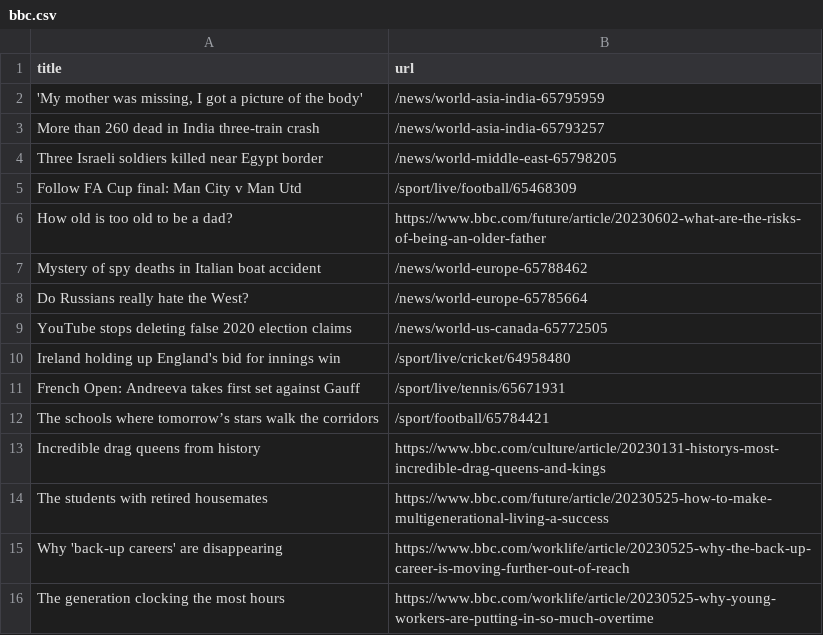
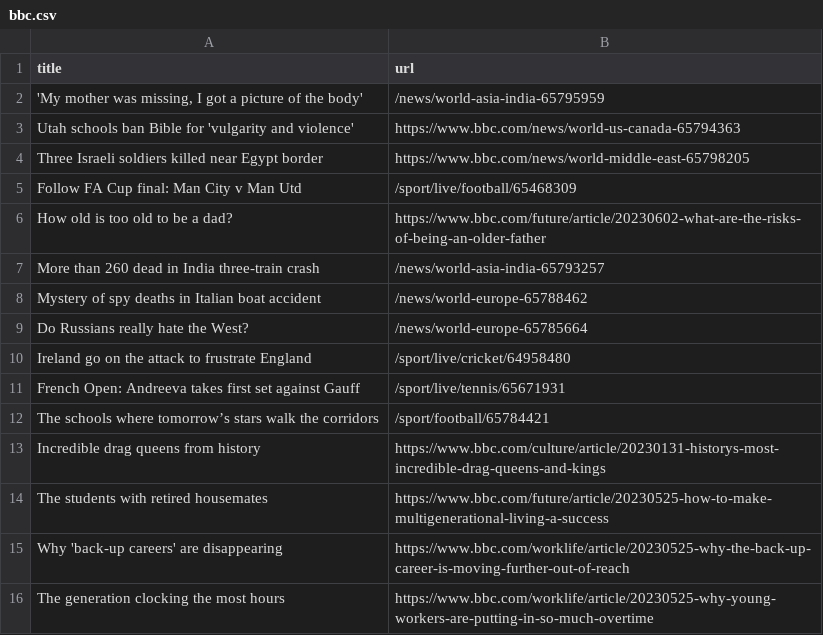
Before and after one commit to vlsachdev/automatic-scraper-bbc, a CSV file: bbc.csv, drawn as a sheet; only a part is shown.

```diff
--- a/bbc.csv
+++ b/bbc.csv
@@ -2,10 +2,10 @@ title,url
 "'My mother was missing, I got a picture of the body'",/news/world-asia-india-65795959
-More than 260 dead in India three-train crash,/news/world-asia-india-65793257
-Three Israeli soldiers killed near Egypt border,/news/world-middle-east-65798205
+Utah schools ban Bible for 'vulgarity and violence',https://www.bbc.com/news/world-us-canada-65794363
+Three Israeli soldiers killed near Egypt border,https://www.bbc.com/news/world-middle-east-65798205
 Follow FA Cup final: Man City v Man Utd,/sport/live/football/65468309
 How old is too old to be a dad?,https://www.bbc.com/future/article/20230602-what-are-the-risks-of-being-an-older-father
+More than 260 dead in India three-train crash,/news/world-asia-india-65793257
 Mystery of spy deaths in Italian boat accident,/news/world-europe-65788462
 Do Russians really hate the West?,/news/world-europe-65785664
-YouTube stops deleting false 2020 election claims,/news/world-us-canada-65772505
-Ireland holding up England's bid for innings win,/sport/live/cricket/64958480
+Ireland go on the attack to frustrate England,/sport/live/cricket/64958480
 French Open: Andreeva takes first set against Gauff,/sport/live/tennis/65671931
```
